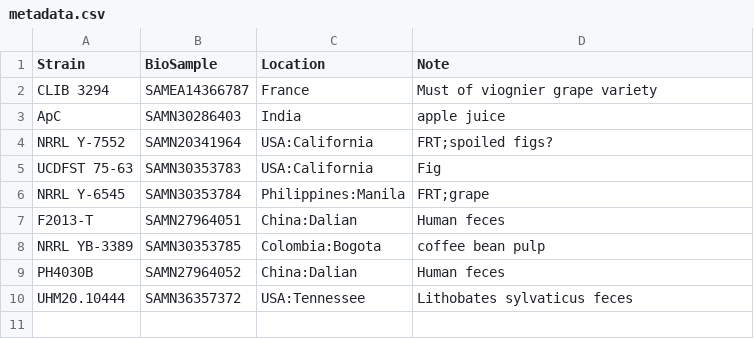
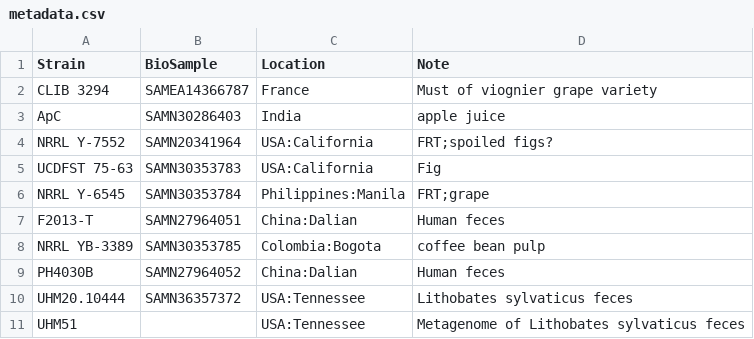
Before and after one commit to herptilemicrobiomes/PopGenomics_Pichia_occidentalis, a CSV file: metadata.csv, drawn as a sheet; the diff names each change by its address in the sheet, - before the commit and + after, or states it on an @@ line.

Commit message:
add metadata

```diff
--- a/metadata.csv
+++ b/metadata.csv
+row 11: UHM51 |  | USA:Tennessee | Metagenome of Lithobates sylvaticus feces
```
